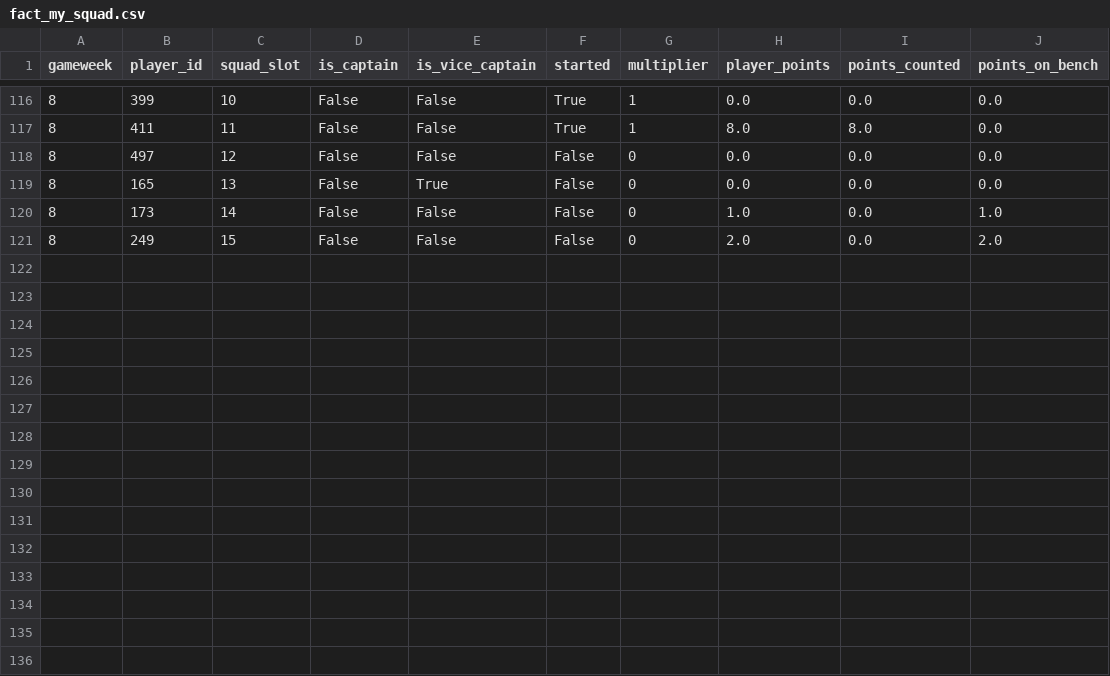
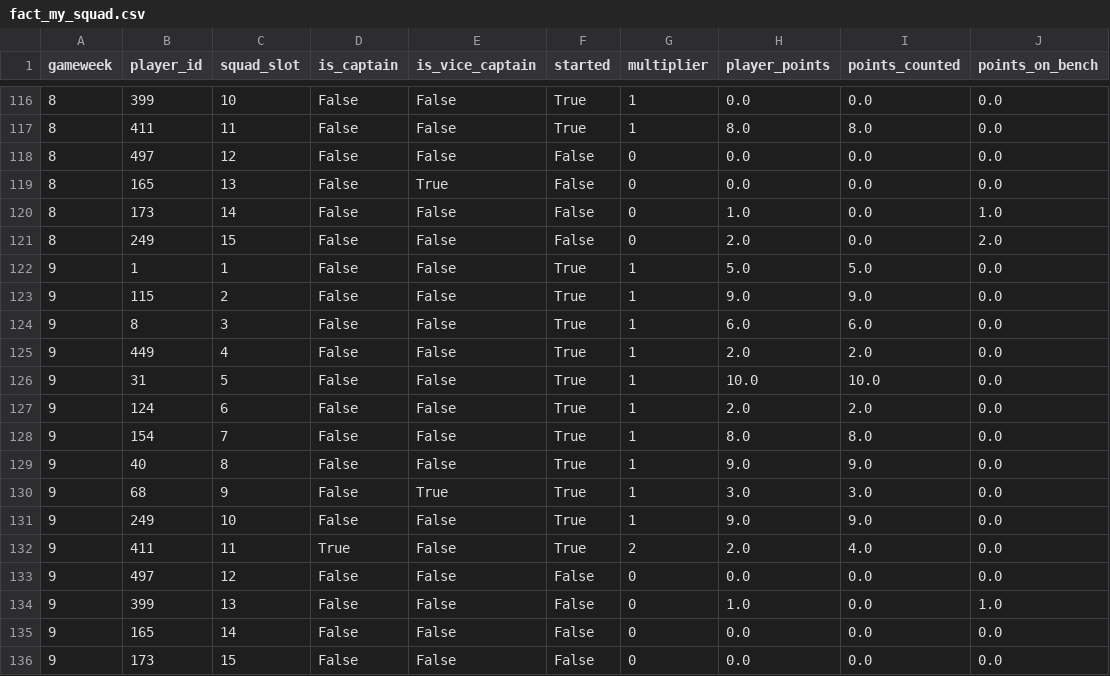
Before and after one commit to SrinathMohanraj/fpl-analytics, a CSV file: data/powerbi/fact_my_squad.csv, drawn as a sheet; only a part is shown, gaps mark what is left out; the diff names each change by its address in the sheet, - before the commit and + after, or states it on an @@ line.

```diff
--- a/data/powerbi/fact_my_squad.csv
+++ b/data/powerbi/fact_my_squad.csv
+row 122: 9 | 1 | 1 | False | False | True | 1 | 5.0 | 5.0 | 0.0
+row 123: 9 | 115 | 2 | False | False | True | 1 | 9.0 | 9.0 | 0.0
+row 124: 9 | 8 | 3 | False | False | True | 1 | 6.0 | 6.0 | 0.0
+row 125: 9 | 449 | 4 | False | False | True | 1 | 2.0 | 2.0 | 0.0
+row 126: 9 | 31 | 5 | False | False | True | 1 | 10.0 | 10.0 | 0.0
+row 127: 9 | 124 | 6 | False | False | True | 1 | 2.0 | 2.0 | 0.0
+row 128: 9 | 154 | 7 | False | False | True | 1 | 8.0 | 8.0 | 0.0
+row 129: 9 | 40 | 8 | False | False | True | 1 | 9.0 | 9.0 | 0.0
+row 130: 9 | 68 | 9 | False | True | True | 1 | 3.0 | 3.0 | 0.0
+row 131: 9 | 249 | 10 | False | False | True | 1 | 9.0 | 9.0 | 0.0
+row 132: 9 | 411 | 11 | True | False | True | 2 | 2.0 | 4.0 | 0.0
+row 133: 9 | 497 | 12 | False | False | False | 0 | 0.0 | 0.0 | 0.0
+row 134: 9 | 399 | 13 | False | False | False | 0 | 1.0 | 0.0 | 1.0
+row 135: 9 | 165 | 14 | False | False | False | 0 | 0.0 | 0.0 | 0.0
+row 136: 9 | 173 | 15 | False | False | False | 0 | 0.0 | 0.0 | 0.0
```
Also changed, not shown: data/powerbi/dim_player.csv, data/powerbi/fact_my_gw.csv, 7 other files.
